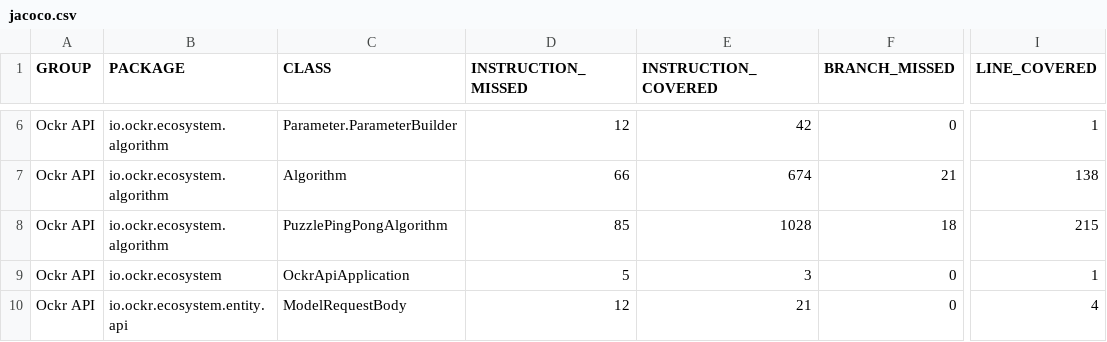
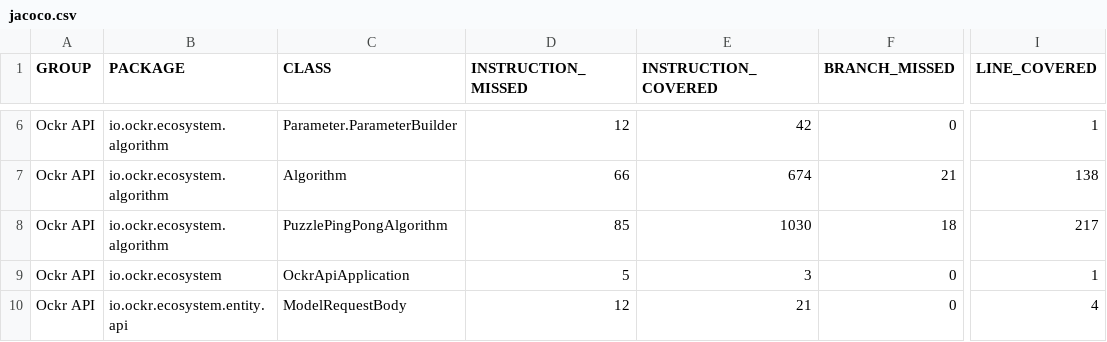
Before and after one commit to ockr-io/ockr-api, a CSV file: coverage-report/jacoco.csv, drawn as a sheet; only a part is shown, gaps mark what is left out; the diff names each change by its address in the sheet, - before the commit and + after, or states it on an @@ line.

```diff
--- a/coverage-report/jacoco.csv
+++ b/coverage-report/jacoco.csv
-E8 (INSTRUCTION_COVERED): 1028
+E8 (INSTRUCTION_COVERED): 1030
-I8 (LINE_COVERED): 215
+I8 (LINE_COVERED): 217
```
Also changed, not shown: 7 other files.
